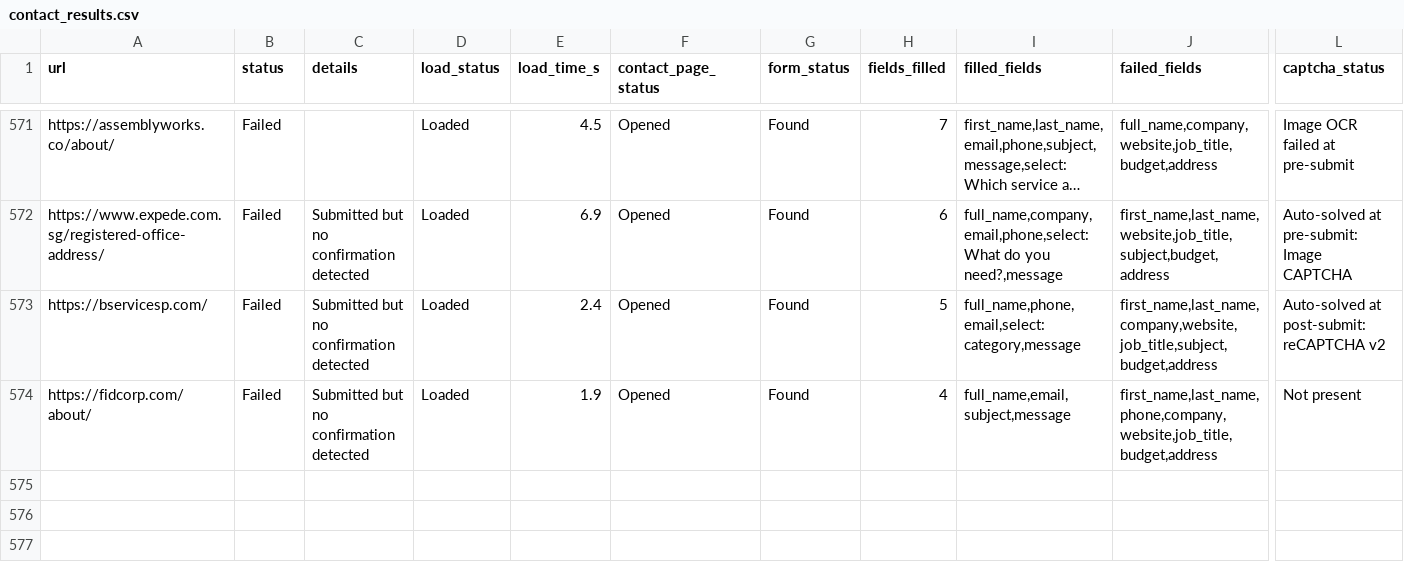
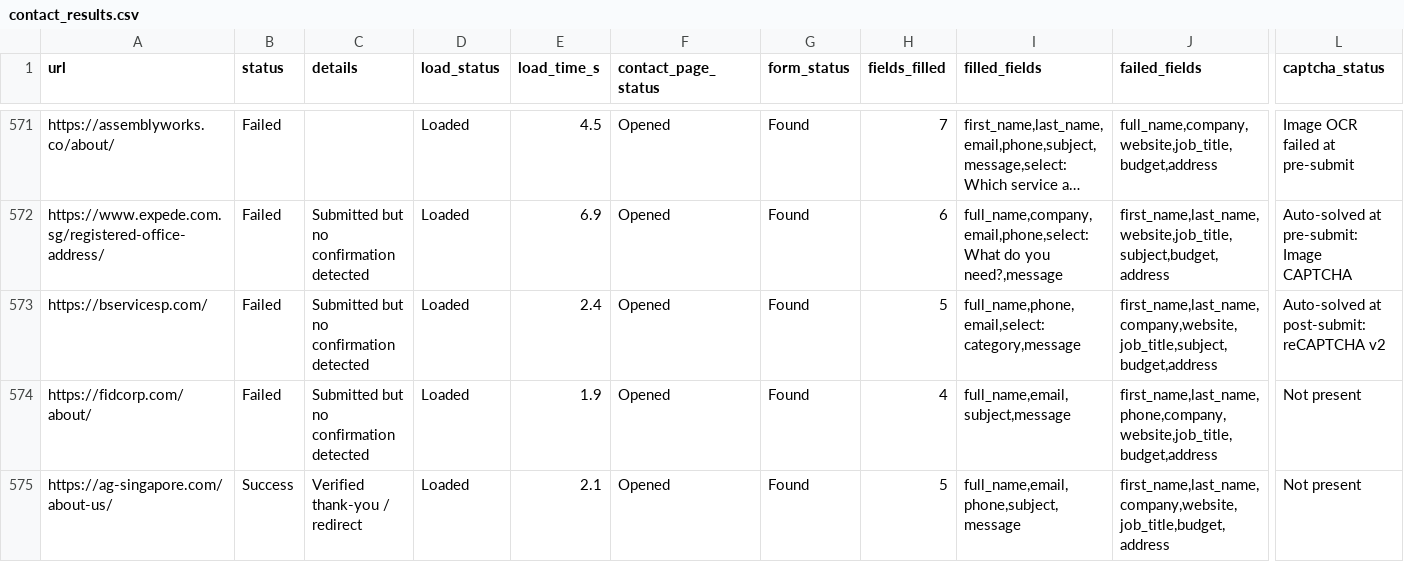
Before and after one commit to AhtehshamSanandwala/outreach-automation, a CSV file: form_results/contact_results.csv, drawn as a sheet; only a part is shown, gaps mark what is left out; long unchanged cells end in …; rows hold the shown columns only; the diff names each change by its address in the sheet, - before the commit and + after, or states it on an @@ line.

```diff
--- a/form_results/contact_results.csv
+++ b/form_results/contact_results.csv
+row 575: https://ag-singapore.com/about-us/ | Success | Verified thank-you / redirect | Loaded | 2.1 | Opened | Found | 5 | full_name,email,phone,subject,message | first_name,last_name,company,website,job_title,budget,address | Not present
```
Also changed, not shown: 2 other files.
